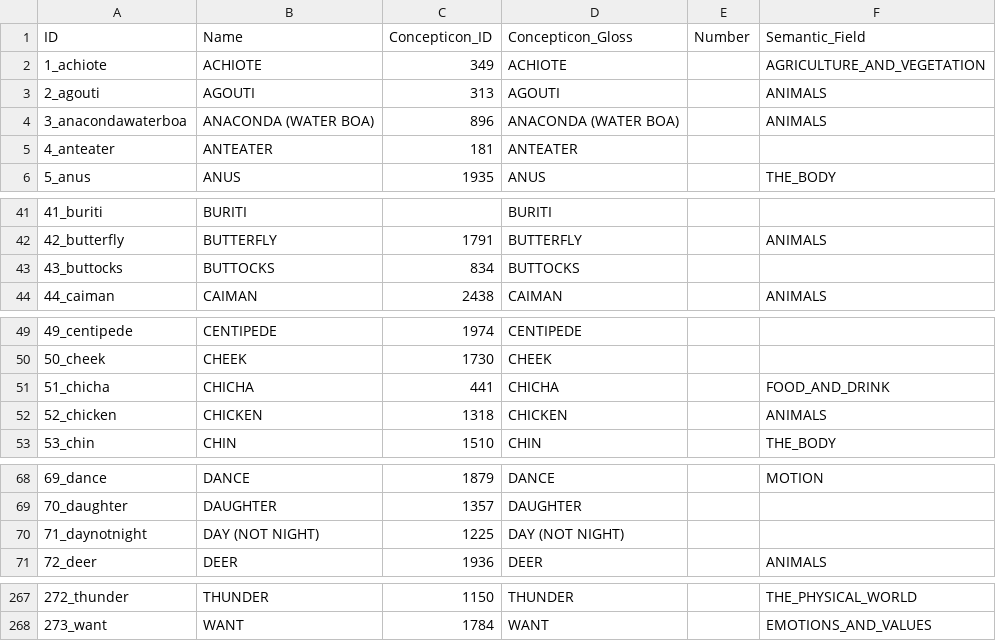
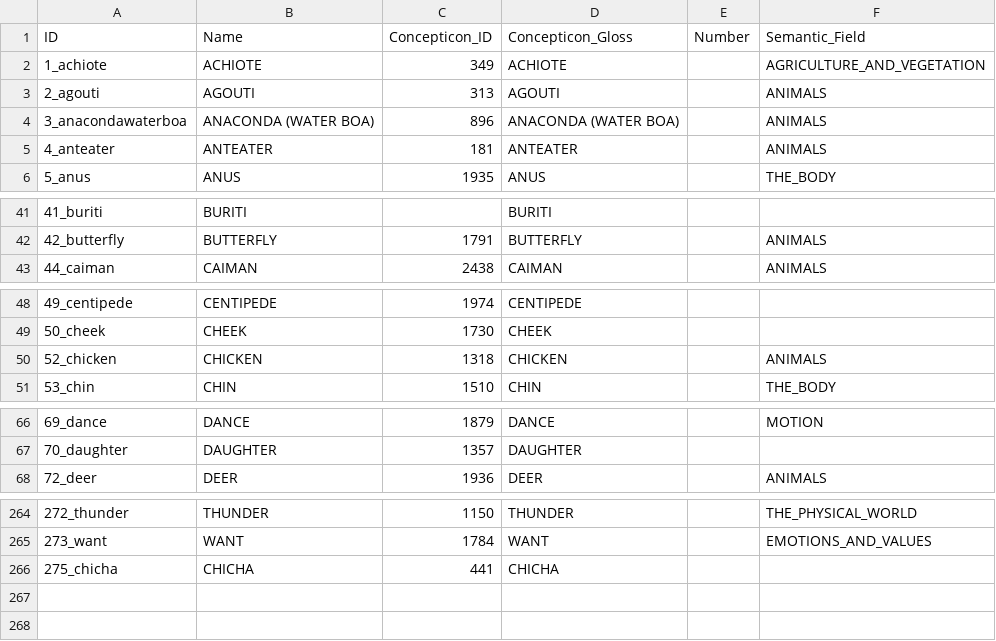
Before and after one commit to tupian-language-resources/bororo, a CSV file: cldf/parameters.csv, drawn as a sheet; only a part is shown, gaps mark what is left out.

```diff
--- a/cldf/parameters.csv
+++ b/cldf/parameters.csv
@@ -4,3 +4,3 @@ ID,Name,Concepticon_ID,Concepticon_Gloss,Number,Semantic_Field
 3_anacondawaterboa,ANACONDA (WATER BOA),896,ANACONDA (WATER BOA),,ANIMALS
-4_anteater,ANTEATER,181,ANTEATER,,
+4_anteater,ANTEATER,181,ANTEATER,,ANIMALS
 5_anus,ANUS,1935,ANUS,,THE_BODY
@@ -42,3 +42,2 @@ ID,Name,Concepticon_ID,Concepticon_Gloss,Number,Semantic_Field
 42_butterfly,BUTTERFLY,1791,BUTTERFLY,,ANIMALS
-43_buttocks,BUTTOCKS,834,BUTTOCKS,,
 44_caiman,CAIMAN,2438,CAIMAN,,ANIMALS
@@ -50,3 +49,2 @@ ID,Name,Concepticon_ID,Concepticon_Gloss,Number,Semantic_Field
 50_cheek,CHEEK,1730,CHEEK,,
-51_chicha,CHICHA,441,CHICHA,,FOOD_AND_DRINK
 52_chicken,CHICKEN,1318,CHICKEN,,ANIMALS
@@ -69,3 +67,2 @@ ID,Name,Concepticon_ID,Concepticon_Gloss,Number,Semantic_Field
 70_daughter,DAUGHTER,1357,DAUGHTER,,
-71_daynotnight,DAY (NOT NIGHT),1225,DAY (NOT NIGHT),,
 72_deer,DEER,1936,DEER,,ANIMALS
@@ -268 +265,2 @@ ID,Name,Concepticon_ID,Concepticon_Gloss,Number,Semantic_Field
 273_want,WANT,1784,WANT,,EMOTIONS_AND_VALUES
+275_chicha,CHICHA,441,CHICHA,,
```
Also changed, not shown: cldf/cognates.csv, cldf/forms.csv, 8 other files.
